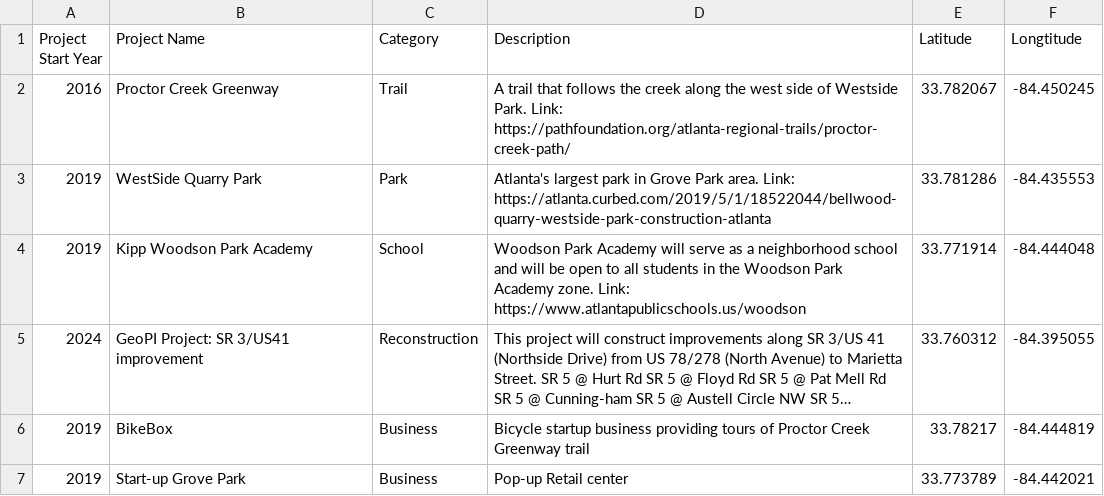
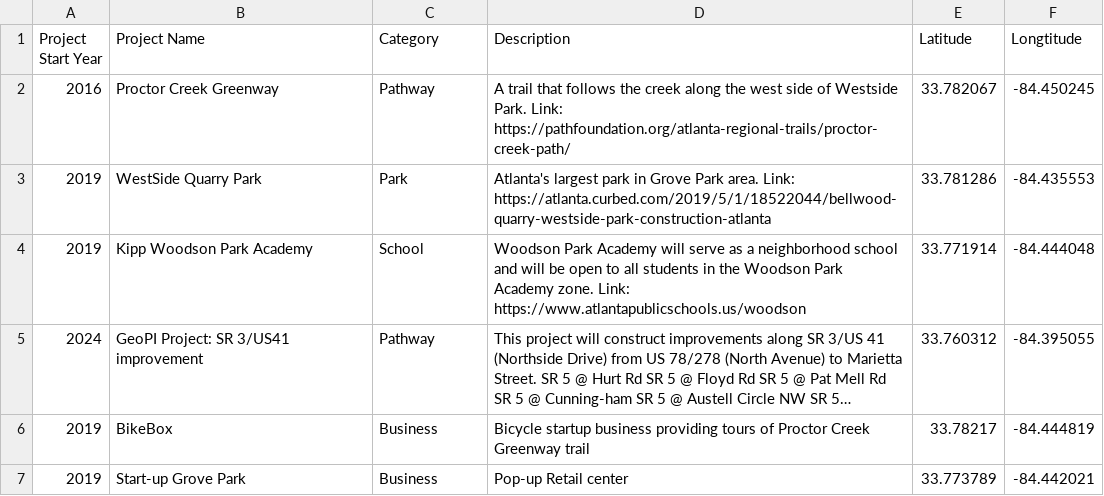
Before and after one commit to CatherineZhuang/SLS3110DigitalMap, a CSV file: mockdata.csv, drawn as a sheet; long unchanged cells end in …; the diff names each change by its address in the sheet, - before the commit and + after, or states it on an @@ line.

```diff
--- a/mockdata.csv
+++ b/mockdata.csv
-C2 (Category): Trail
+C2 (Category): Pathway
-C5 (Category): Reconstruction
+C5 (Category): Pathway
```
Also changed, not shown: 2 other files.
